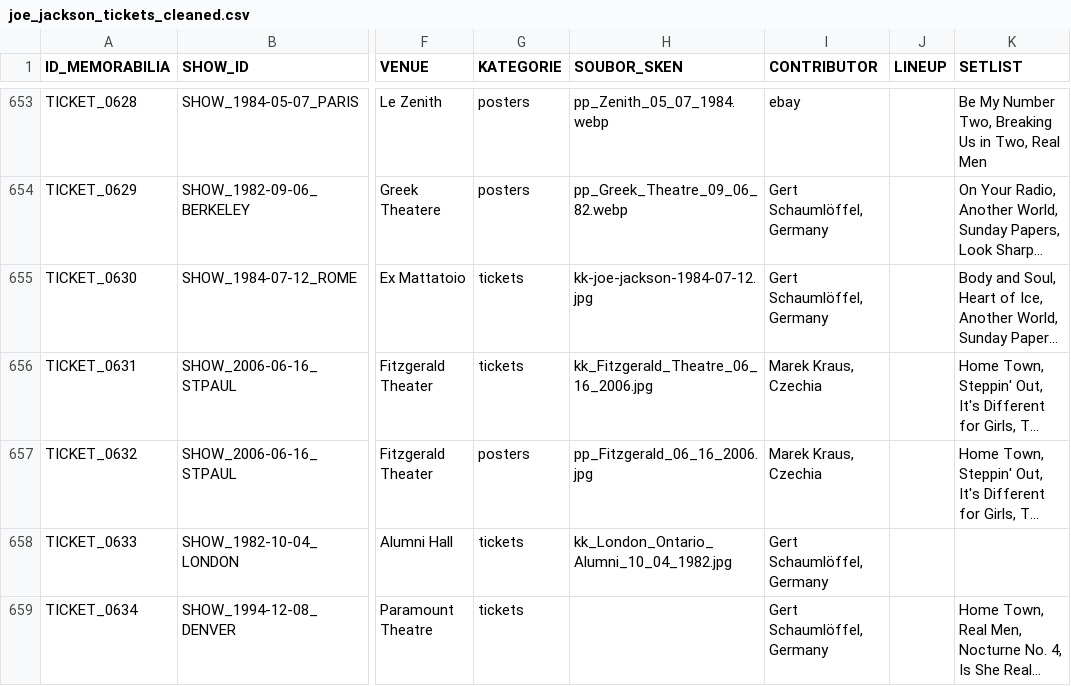
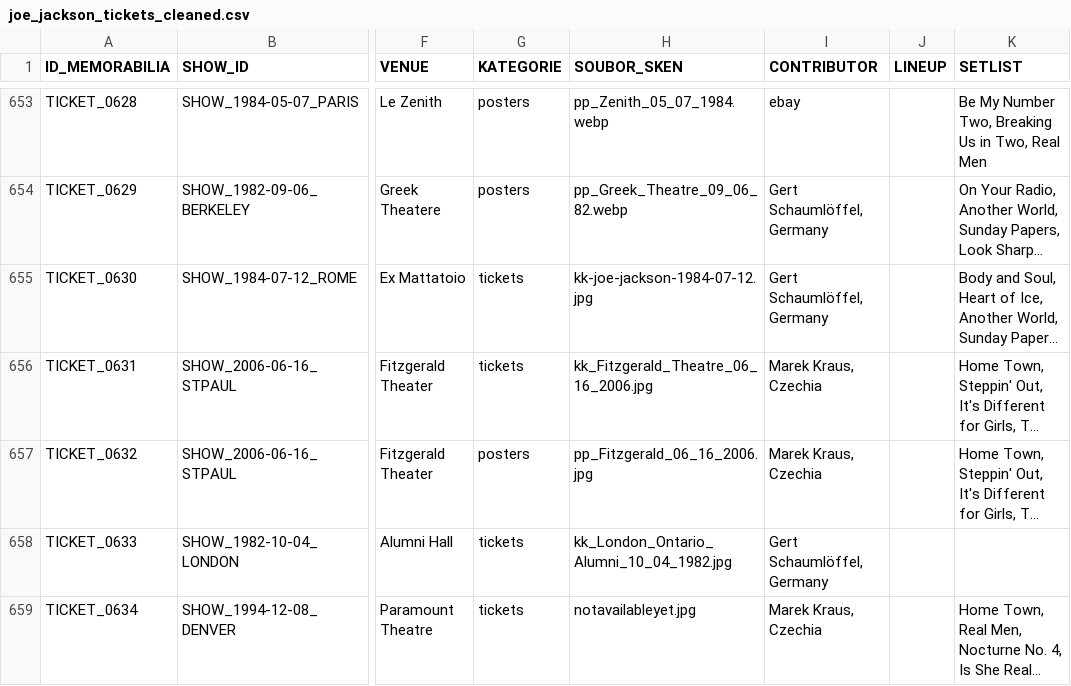
Before and after one commit to 19forever/joe-jackson-tickets, a CSV file: joe_jackson_tickets_cleaned.csv, drawn as a sheet; only a part is shown, gaps mark what is left out; long unchanged cells end in …; the diff names each change by its address in the sheet, - before the commit and + after, or states it on an @@ line.

Commit message:
Update record TICKET_0634 via Web Editor

```diff
--- a/joe_jackson_tickets_cleaned.csv
+++ b/joe_jackson_tickets_cleaned.csv
-H659 (SOUBOR_SKEN): (empty)
+H659 (SOUBOR_SKEN): notavailableyet.jpg
-I659 (CONTRIBUTOR): Gert Schaumlöffel, Germany
+I659 (CONTRIBUTOR): Marek Kraus, Czechia
```
